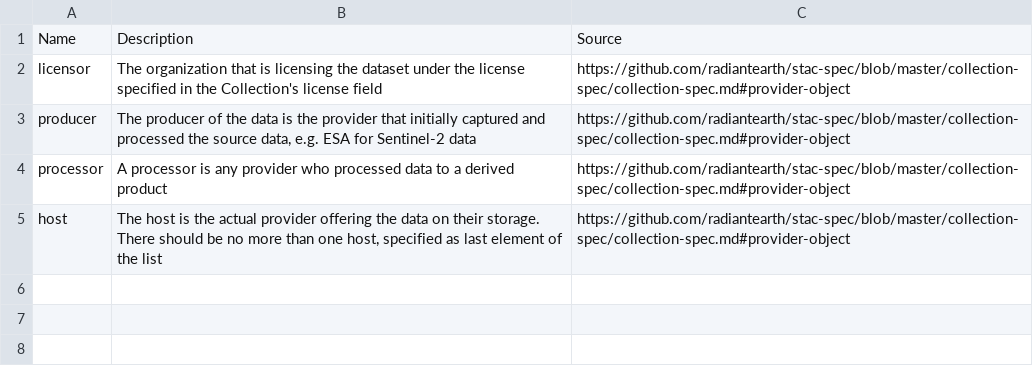
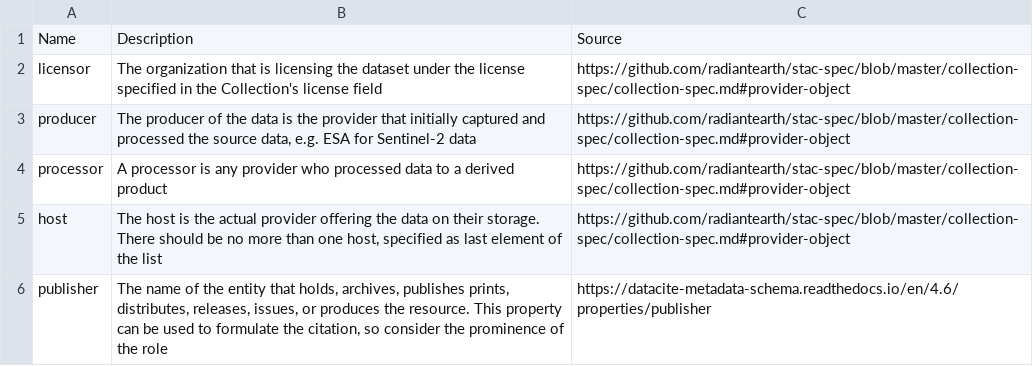
Before and after one commit to wmo-im/wcmp2-codelists, a CSV file: codelists/contact-role.csv, drawn as a sheet.

Commit message:
add publisher as contact role

```diff
--- a/codelists/contact-role.csv
+++ b/codelists/contact-role.csv
@@ -5 +5,2 @@ processor,A processor is any provider who processed data to a derived product,ht
 host,"The host is the actual provider offering the data on their storage. There should be no more than one host, specified as last element of the list",https://github.com/radiantearth/stac-spec/blob/master/collection-spec/collection-spec.md#provider-object
+publisher,"The name of the entity that holds, archives, publishes prints, distributes, releases, issues, or produces the resource. This property can be used to formulate the citation, so consider the prominence of the role",https://datacite-metadata-schema.readthedocs.io/en/4.6/properties/publisher
```
